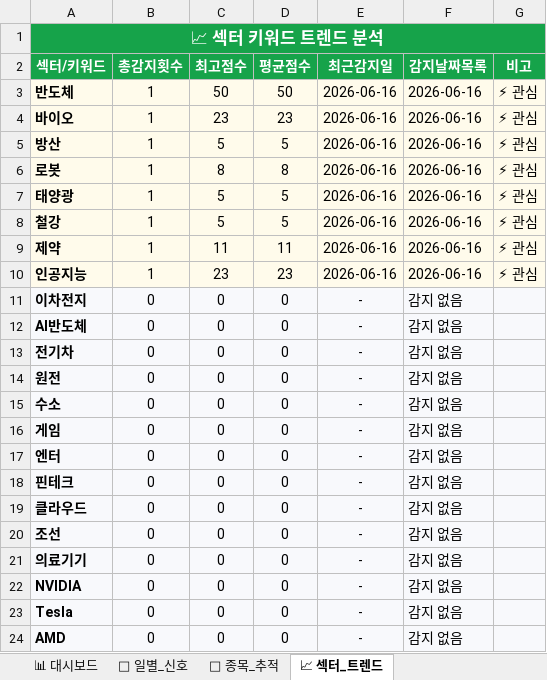
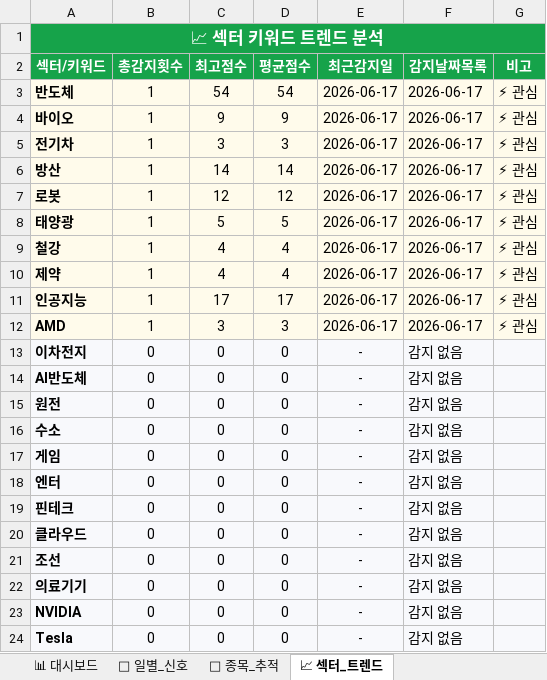
Before and after one commit to makitjung/stock-platform, an Excel workbook: trend/stock_trend_history.xlsx, sheet 📈 섹터_트렌드, drawn as a sheet; values as stored, in another font and other column widths than the file's, no borders; removed rows and columns are numbered as before the commit, all else as after; the diff names each change by its address in the sheet, - before the commit and + after, or states it on an @@ line.

```diff
--- a/trend/stock_trend_history.xlsx (sheet 📈 섹터_트렌드)
+++ b/trend/stock_trend_history.xlsx (sheet 📈 섹터_트렌드)
-C3 (최고점수): 50
+C3 (최고점수): 54
-D3 (평균점수): 50
+D3 (평균점수): 54
-E3:E4 (최근감지일): 2026-06-16
+E3:E4 (최근감지일): 2026-06-17
-F3:F4 (감지날짜목록): 2026-06-16
+F3:F4 (감지날짜목록): 2026-06-17
-C4 (최고점수): 23
+C4 (최고점수): 9
-D4 (평균점수): 23
+D4 (평균점수): 9
+row 5: 전기차 | 1 | 3 | 3 | 2026-06-17 | 2026-06-17 | ⚡ 관심
-C6 (최고점수): 5
+C6 (최고점수): 14
-D6 (평균점수): 5
+D6 (평균점수): 14
-E6:E11 (최근감지일): 2026-06-16
+E6:E11 (최근감지일): 2026-06-17
-F6:F11 (감지날짜목록): 2026-06-16
+F6:F11 (감지날짜목록): 2026-06-17
-C7 (최고점수): 8
+C7 (최고점수): 12
-D7 (평균점수): 8
+D7 (평균점수): 12
-C9 (최고점수): 5
+C9 (최고점수): 4
-D9 (평균점수): 5
+D9 (평균점수): 4
-C10 (최고점수): 11
+C10 (최고점수): 4
-D10 (평균점수): 11
+D10 (평균점수): 4
-C11 (최고점수): 23
+C11 (최고점수): 17
-D11 (평균점수): 23
+D11 (평균점수): 17
+row 12: AMD | 1 | 3 | 3 | 2026-06-17 | 2026-06-17 | ⚡ 관심
-row 13: 전기차 | 0 | 0 | 0 | - | 감지 없음
-row 24: AMD | 0 | 0 | 0 | - | 감지 없음
```
Also changed, not shown: sheet 🎯 종목_추적, sheet 📅 일별_신호, sheet 📊 대시보드, 13 other files.
